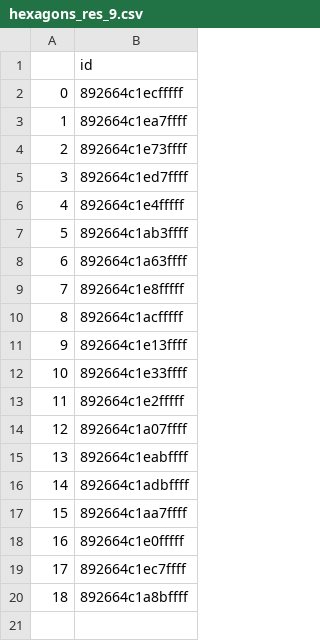
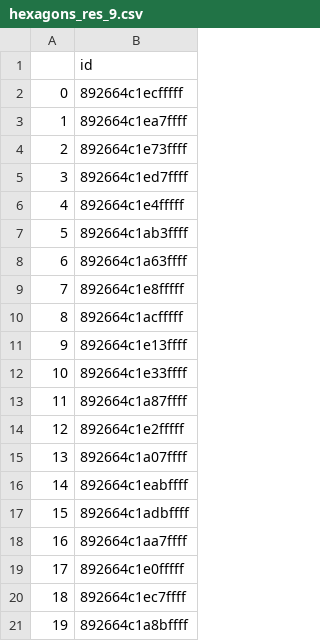
Before and after one commit to lukasblunck96/AAA_The_Dudes, a CSV file: data/business_district_location/hexagons_res_9.csv, drawn as a sheet; addresses are those after the commit; the diff names each change by its address in the sheet, - before the commit and + after, or states it on an @@ line.

```diff
--- a/data/business_district_location/hexagons_res_9.csv
+++ b/data/business_district_location/hexagons_res_9.csv
+row 13: 11 | 892664c1a87ffff
@@ column A renumbered from row 14 down @@
```
Also changed, not shown: data/poi_output/hexagons_res_5.csv, data/poi_output/hexagons_res_6.csv, 39 other files.
